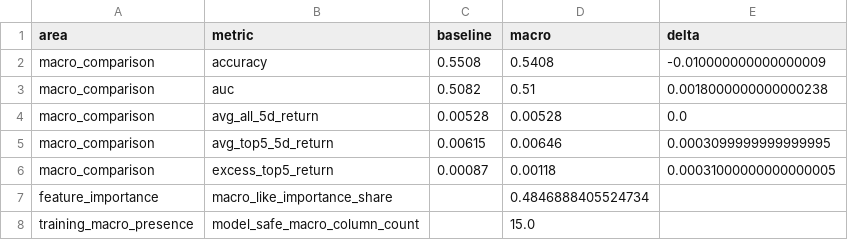
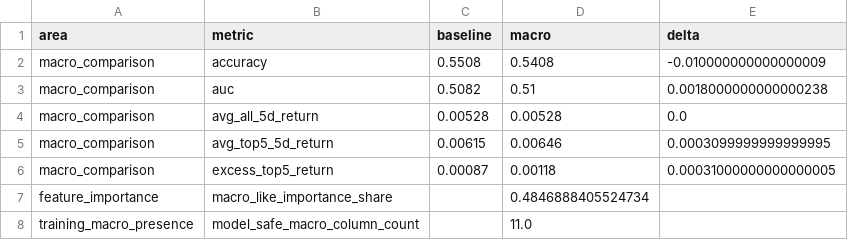
Before and after one commit to salariumsegue/salarium-1.0, a CSV file: results/macro_feature_audit_summary.csv, drawn as a sheet.

```diff
--- a/results/macro_feature_audit_summary.csv
+++ b/results/macro_feature_audit_summary.csv
@@ -7,2 +7,2 @@ macro_comparison,excess_top5_return,0.00087,0.00118,0.00031000000000000005
 feature_importance,macro_like_importance_share,,0.4846888405524734,
-training_macro_presence,model_safe_macro_column_count,,15.0,
+training_macro_presence,model_safe_macro_column_count,,11.0,
```
Also changed, not shown: results/data_quality_leakage_summary.csv, 3 other files.
